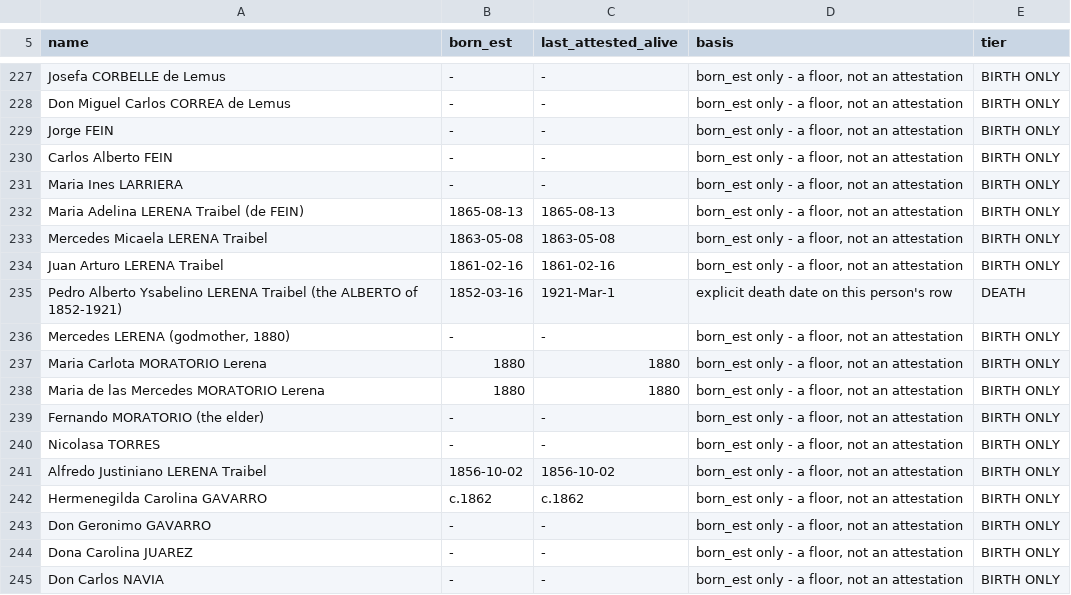
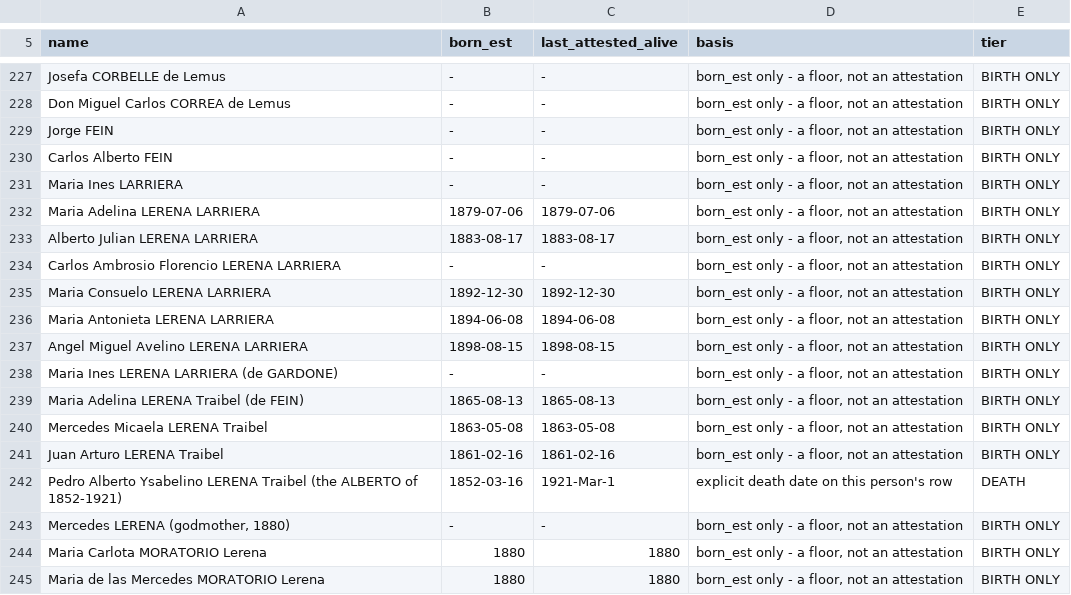
Before and after one commit to daviddef/TheLerena, a TSV file: data/last-attested-alive.tsv, drawn as a sheet; only a part is shown, gaps mark what is left out; the shorter side is filled out with more unchanged rows; the diff names each change by its address in the sheet, - before the commit and + after, or states it on an @@ line.

```diff
--- a/data/last-attested-alive.tsv
+++ b/data/last-attested-alive.tsv
+row 232: Maria Adelina LERENA LARRIERA | 1879-07-06 | 1879-07-06 | born_est only - a floor, not an attestation | BIRTH ONLY
+row 233: Alberto Julian LERENA LARRIERA | 1883-08-17 | 1883-08-17 | born_est only - a floor, not an attestation | BIRTH ONLY
+row 234: Carlos Ambrosio Florencio LERENA LARRIERA | - | - | born_est only - a floor, not an attestation | BIRTH ONLY
+row 235: Maria Consuelo LERENA LARRIERA | 1892-12-30 | 1892-12-30 | born_est only - a floor, not an attestation | BIRTH ONLY
+row 236: Maria Antonieta LERENA LARRIERA | 1894-06-08 | 1894-06-08 | born_est only - a floor, not an attestation | BIRTH ONLY
+row 237: Angel Miguel Avelino LERENA LARRIERA | 1898-08-15 | 1898-08-15 | born_est only - a floor, not an attestation | BIRTH ONLY
+row 238: Maria Ines LERENA LARRIERA (de GARDONE) | - | - | born_est only - a floor, not an attestation | BIRTH ONLY
```
Also changed, not shown: data/corrections.tsv, data/relations.tsv, 11 other files.
